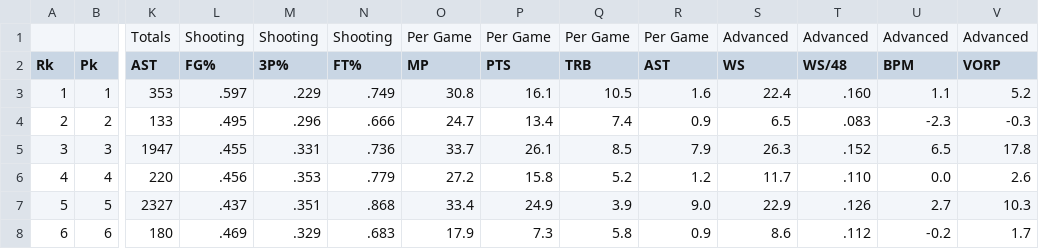
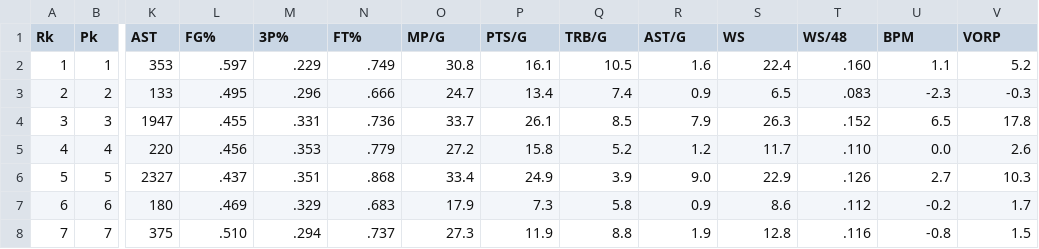
Before and after one commit to avilla2/cis423, a CSV file: 2018-nba-draft.csv, drawn as a sheet; only a part is shown, gaps mark what is left out; the shorter side is filled out with more unchanged rows; removed rows and columns are numbered as before the commit, all else as after; rows hold the shown columns only; the diff names each change by its address in the sheet, - before the commit and + after, or states it on an @@ line.

Commit message:
Update 2018-nba-draft.csv

```diff
--- a/2018-nba-draft.csv
+++ b/2018-nba-draft.csv
-row 1:  |  | Totals | Shooting | Shooting | Shooting | Per Game | Per Game | Per Game | Per Game | Advanced | Advanced | Advanced | Advanced
-O1: MP
+O1: MP/G
-P1: PTS
+P1: PTS/G
-Q1: TRB
+Q1: TRB/G
-R1: AST
+R1: AST/G
```
